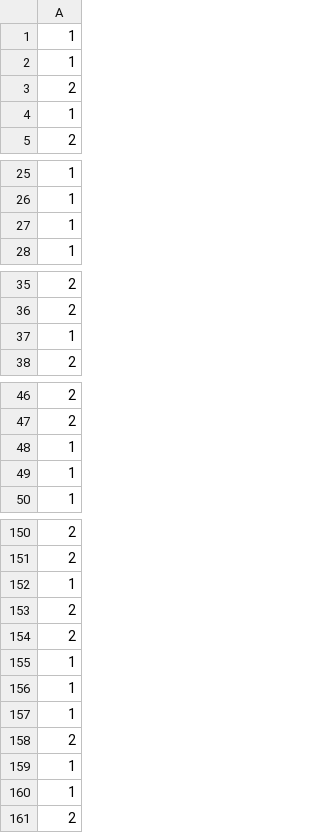
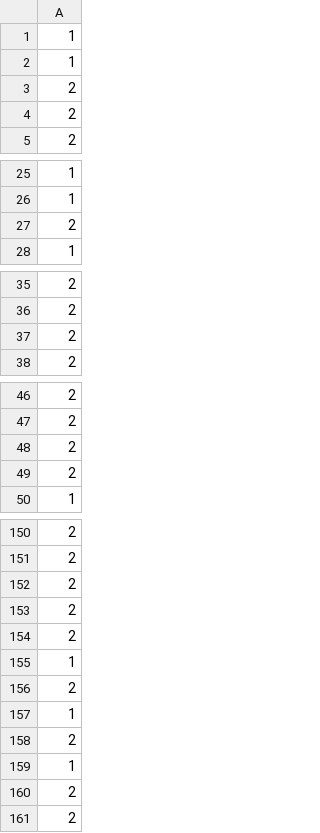
Before and after one commit to khainb/sbnpm-sot, a CSV file: simulation/saved/omARI_n200_repeat0.csv, drawn as a sheet; only a part is shown, gaps mark what is left out; the diff covers the shown part only.

```diff
--- a/simulation/saved/omARI_n200_repeat0.csv
+++ b/simulation/saved/omARI_n200_repeat0.csv
@@ -3,3 +3,3 @@
 2
-1
+2
 2
@@ -26,3 +26,3 @@
 1
-1
+2
 1
@@ -36,3 +36,3 @@
 2
-1
+2
 2
@@ -47,4 +47,4 @@
 2
-1
-1
+2
+2
 1
@@ -151,3 +151,3 @@
 2
-1
+2
 2
@@ -155,3 +155,3 @@
 1
-1
+2
 1
@@ -159,3 +159,3 @@
 1
-1
+2
 2
```
Also changed, not shown: 3 added rows and 3 removed rows elsewhere in this file, simulation/saved/Binder_n200_repeat16.csv, simulation/saved/VI_n200_repeat11.csv, 13 other files.
